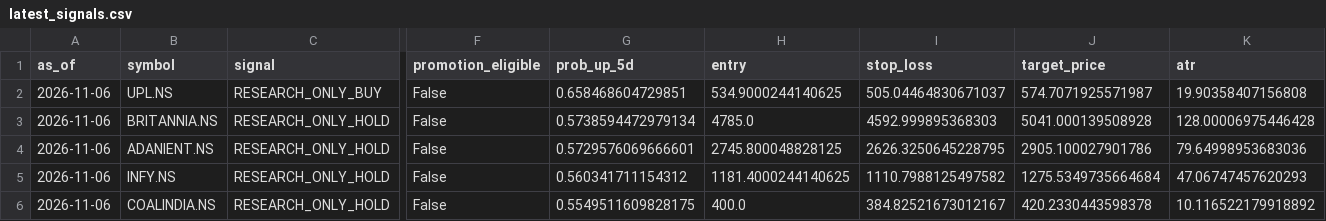
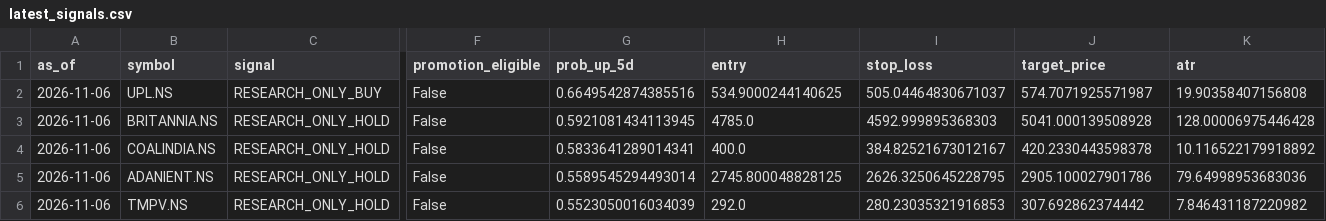
Before and after one commit to vishwasgarg5/Trader, a CSV file: data/signals/latest_signals.csv, drawn as a sheet; only a part is shown, gaps mark what is left out; removed rows and columns are numbered as before the commit, all else as after; rows hold the shown columns only; the diff names each change by its address in the sheet, - before the commit and + after, or states it on an @@ line.

```diff
--- a/data/signals/latest_signals.csv
+++ b/data/signals/latest_signals.csv
-G2 (prob_up_5d): 0.658468604729851
+G2 (prob_up_5d): 0.6649542874385516
-G3 (prob_up_5d): 0.5738594472979134
+G3 (prob_up_5d): 0.5921081434113945
+row 4: 2026-11-06 | COALINDIA.NS | RESEARCH_ONLY_HOLD | False | 0.5833641289014341 | 400.0 | 384.82521673012167 | 420.2330443598378 | 10.116522179918892
-G5 (prob_up_5d): 0.5729576069666601
+G5 (prob_up_5d): 0.5589545294493014
-row 5: 2026-11-06 | INFY.NS | RESEARCH_ONLY_HOLD | False | 0.560341711154312 | 1181.4000244140625 | 1110.7988125497582 | 1275.5349735664684 | 47.06747457620293
-B6 (symbol): COALINDIA.NS
+B6 (symbol): TMPV.NS
-G6 (prob_up_5d): 0.5549511609828175
+G6 (prob_up_5d): 0.5523050016034039
-H6 (entry): 400.0
+H6 (entry): 292.0
-I6 (stop_loss): 384.82521673012167
+I6 (stop_loss): 280.23035321916853
-J6 (target_price): 420.2330443598378
+J6 (target_price): 307.692862374442
-K6 (atr): 10.116522179918892
+K6 (atr): 7.846431187220982
```
Also changed, not shown: data/logs/predictions.csv, 3 other files.
